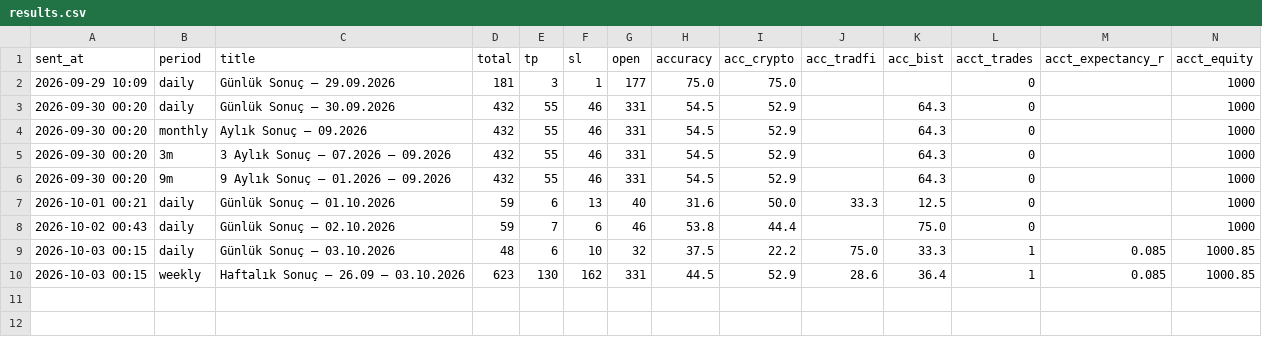
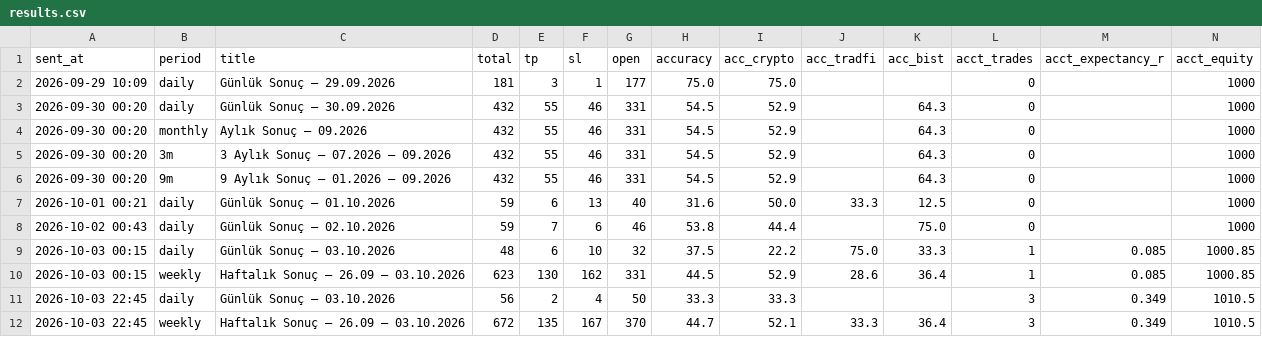
Before and after one commit to olgunkadirgulhan/moon-or-doom-bot, a CSV file: tracking/results.csv, drawn as a sheet.

```diff
--- a/tracking/results.csv
+++ b/tracking/results.csv
@@ -10 +10,3 @@ sent_at,period,title,total,tp,sl,open,accuracy,acc_crypto,acc_tradfi,acc_bist,ac
 2026-10-03 00:15,weekly,Haftalık Sonuç — 26.09 – 03.10.2026,623,130,162,331,44.5,52.9,28.6,36.4,1,0.085,1000.85
+2026-10-03 22:45,daily,Günlük Sonuç — 03.10.2026,56,2,4,50,33.3,33.3,,,3,0.349,1010.5
+2026-10-03 22:45,weekly,Haftalık Sonuç — 26.09 – 03.10.2026,672,135,167,370,44.7,52.1,33.3,36.4,3,0.349,1010.5
```
Also changed, not shown: 1 other file.
